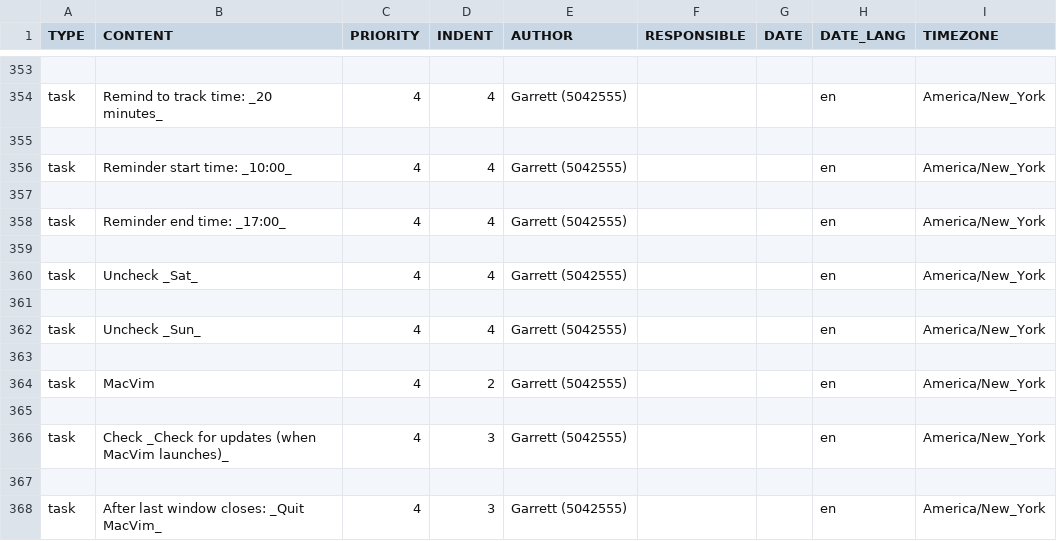
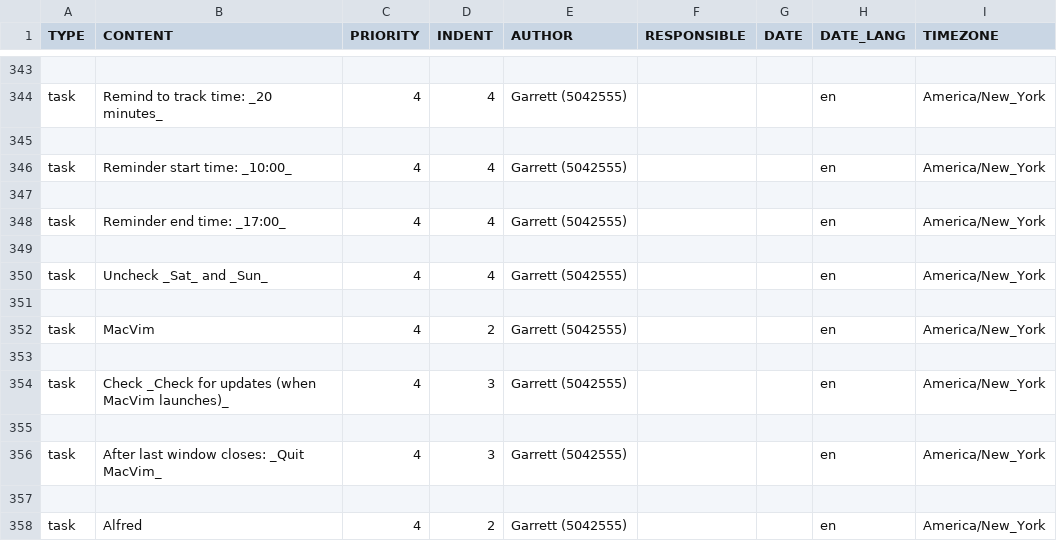
Before and after one commit to garrettheath4/dotfiles-mac, a CSV file: ComputerSetupTasks-Todoist.csv, drawn as a sheet; only a part is shown, gaps mark what is left out; the shorter side is filled out with more unchanged rows; the diff covers the shown part only.

Commit message:
Added Todoist tasks for TG Pro settings

```diff
--- a/ComputerSetupTasks-Todoist.csv
+++ b/ComputerSetupTasks-Todoist.csv
@@ -359,5 +349,3 @@ task,Reminder end time: _17:00_,4,4,Garrett (5042555),,,en,America/New_York
 ,,,,,,,,
-task,Uncheck _Sat_,4,4,Garrett (5042555),,,en,America/New_York
-,,,,,,,,
-task,Uncheck _Sun_,4,4,Garrett (5042555),,,en,America/New_York
+task,Uncheck _Sat_ and _Sun_,4,4,Garrett (5042555),,,en,America/New_York
 ,,,,,,,,
```
Also changed, not shown: 8 added rows, 10 removed rows and 2 edited cells elsewhere in this file.
